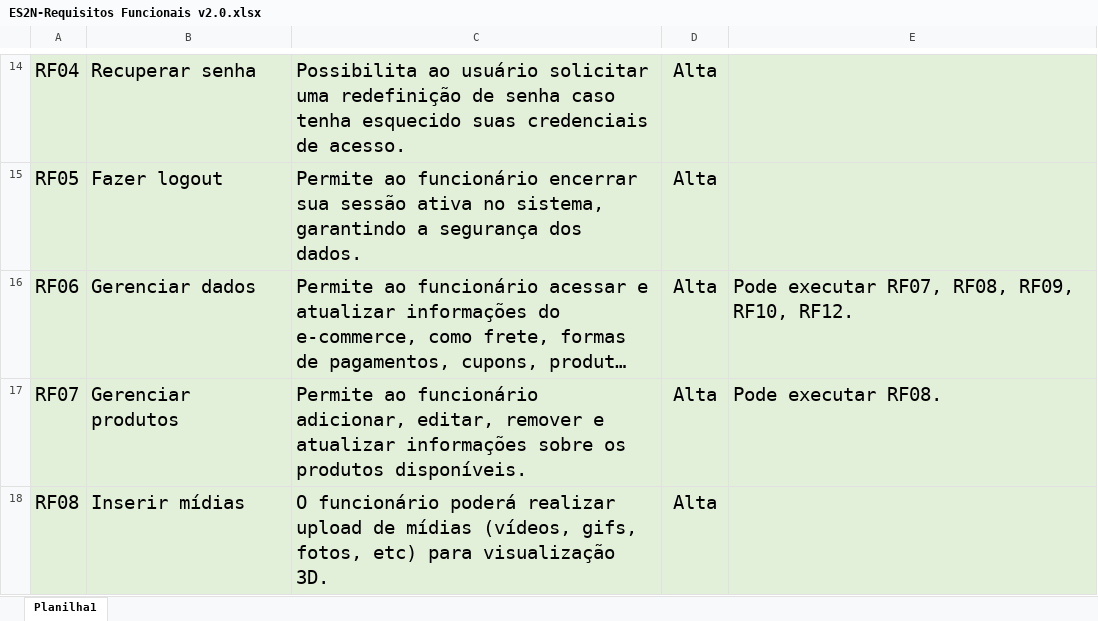
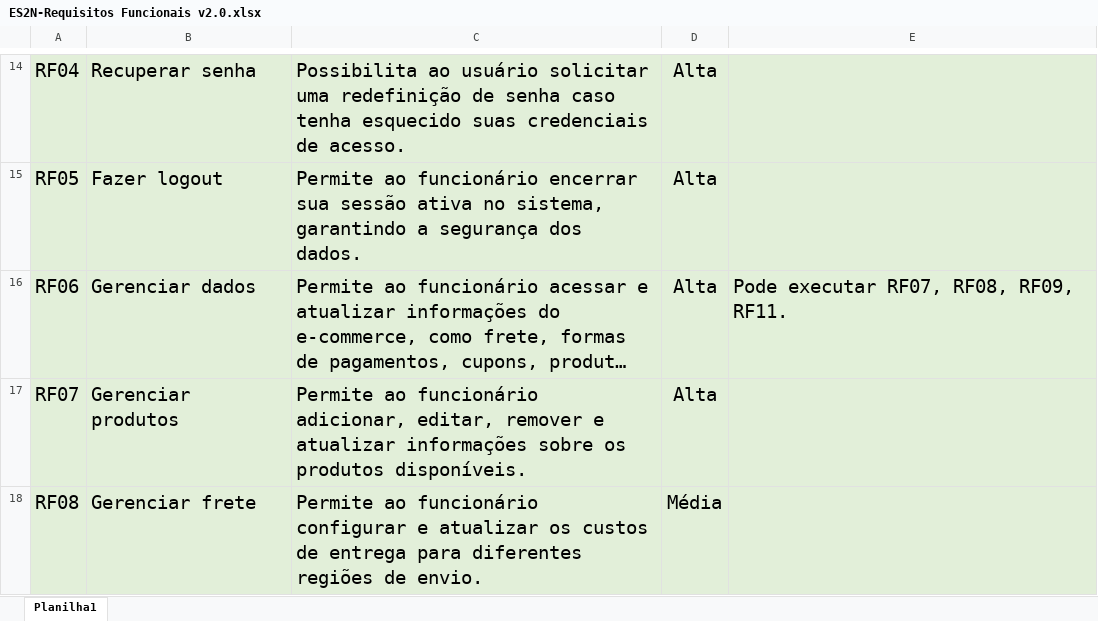
Before and after one commit to Geliandes/ES2N_Web_Vitals, an Excel workbook: ES2N-Requisitos Funcionais v2.0.xlsx, sheet Planilha1, drawn as a sheet; only a part is shown, gaps mark what is left out; long unchanged cells end in …; values as stored, in another font and other column widths than the file's, no borders; charts and pictures not drawn; the diff covers the shown part only; the diff names each change by its address in the sheet, - before the commit and + after, or states it on an @@ line.

Commit message:
correção dos requisitos funcionais

```diff
--- a/ES2N-Requisitos Funcionais v2.0.xlsx (sheet Planilha1)
+++ b/ES2N-Requisitos Funcionais v2.0.xlsx (sheet Planilha1)
-E16: Pode executar RF07, RF08, RF09, RF10, RF12.
+E16: Pode executar RF07, RF08, RF09, RF11.
-E17: Pode executar RF08.
+E17: (empty)
-B18: Inserir mídias
+B18: Gerenciar frete
-C18: O funcionário poderá realizar upload de mídias (vídeos, gifs, fotos, etc) para visualização 3D.
+C18: Permite ao funcionário configurar e atualizar os custos de entrega para diferentes regiões de envio.
-D18: Alta
+D18: Média
```
Also changed, not shown: 1 removed row, 77 edited cells and cell formats elsewhere in this sheet, charts or pictures, 1 other file.
